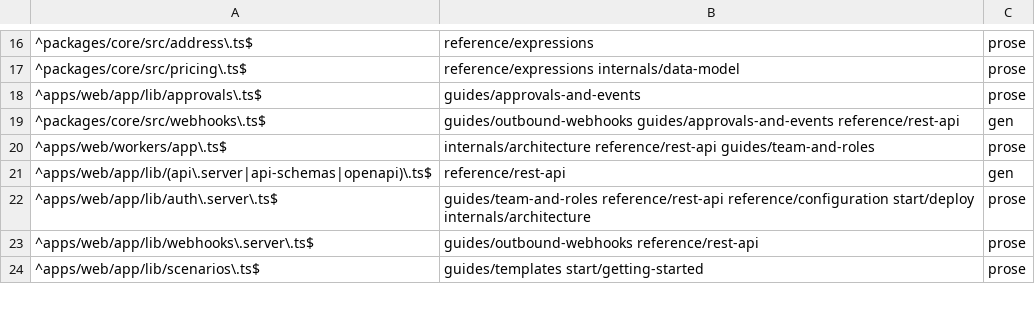
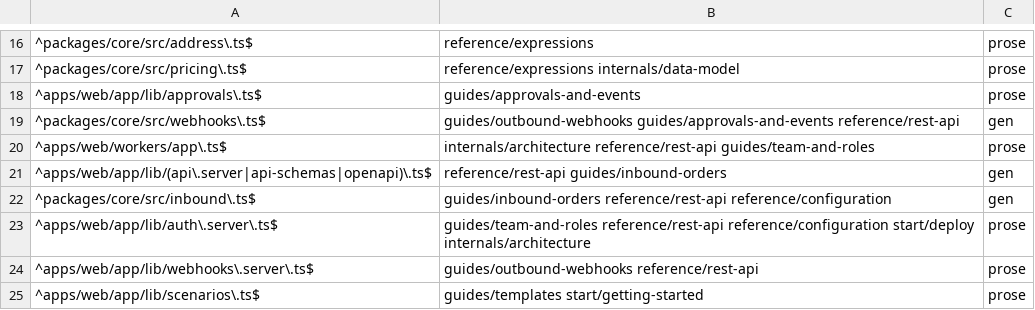
Before and after one commit to blakebauman/orderloop, a TSV file: .claude/skills/docs-sync/references/surface-map.tsv, drawn as a sheet; only a part is shown, gaps mark what is left out.

```diff
--- a/.claude/skills/docs-sync/references/surface-map.tsv
+++ b/.claude/skills/docs-sync/references/surface-map.tsv
@@ -20,3 +20,4 @@
 ^apps/web/workers/app\.ts$	internals/architecture reference/rest-api guides/team-and-roles	prose
-^apps/web/app/lib/(api\.server|api-schemas|openapi)\.ts$	reference/rest-api	gen
+^apps/web/app/lib/(api\.server|api-schemas|openapi)\.ts$	reference/rest-api guides/inbound-orders	gen
+^packages/core/src/inbound\.ts$	guides/inbound-orders reference/rest-api reference/configuration	gen
 ^apps/web/app/lib/auth\.server\.ts$	guides/team-and-roles reference/rest-api reference/configuration start/deploy internals/architecture	prose
```
Also changed, not shown: 20 other files.
